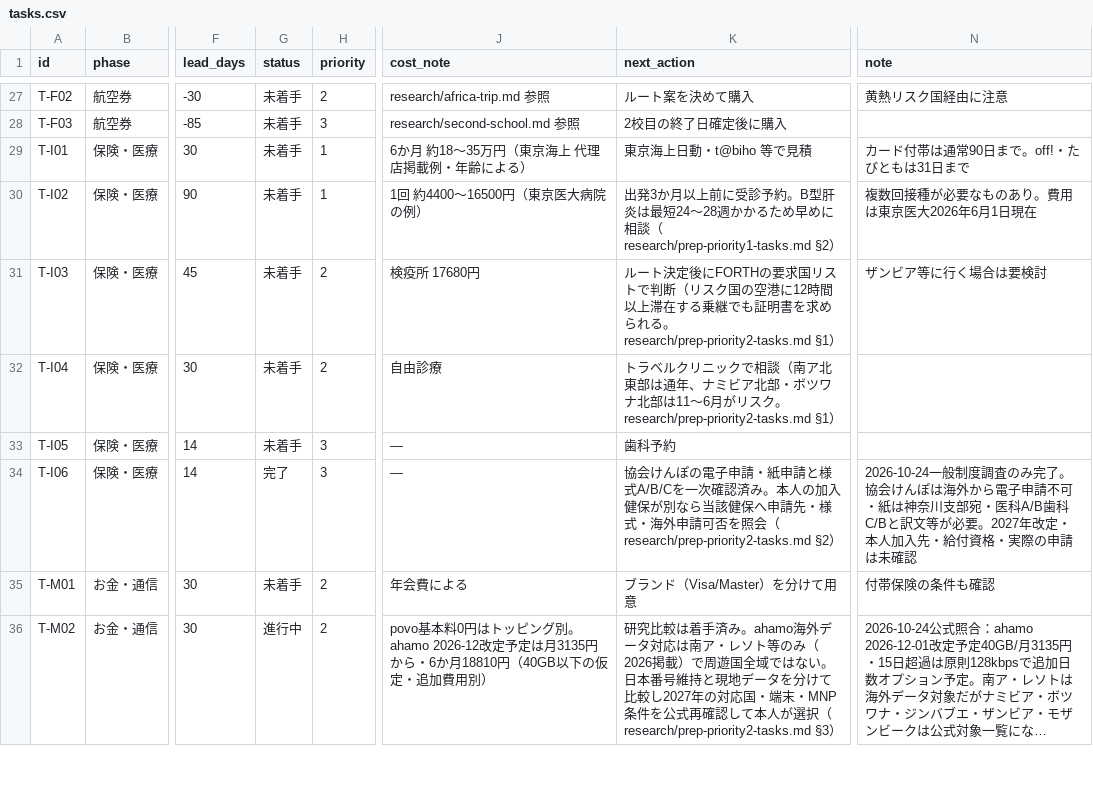
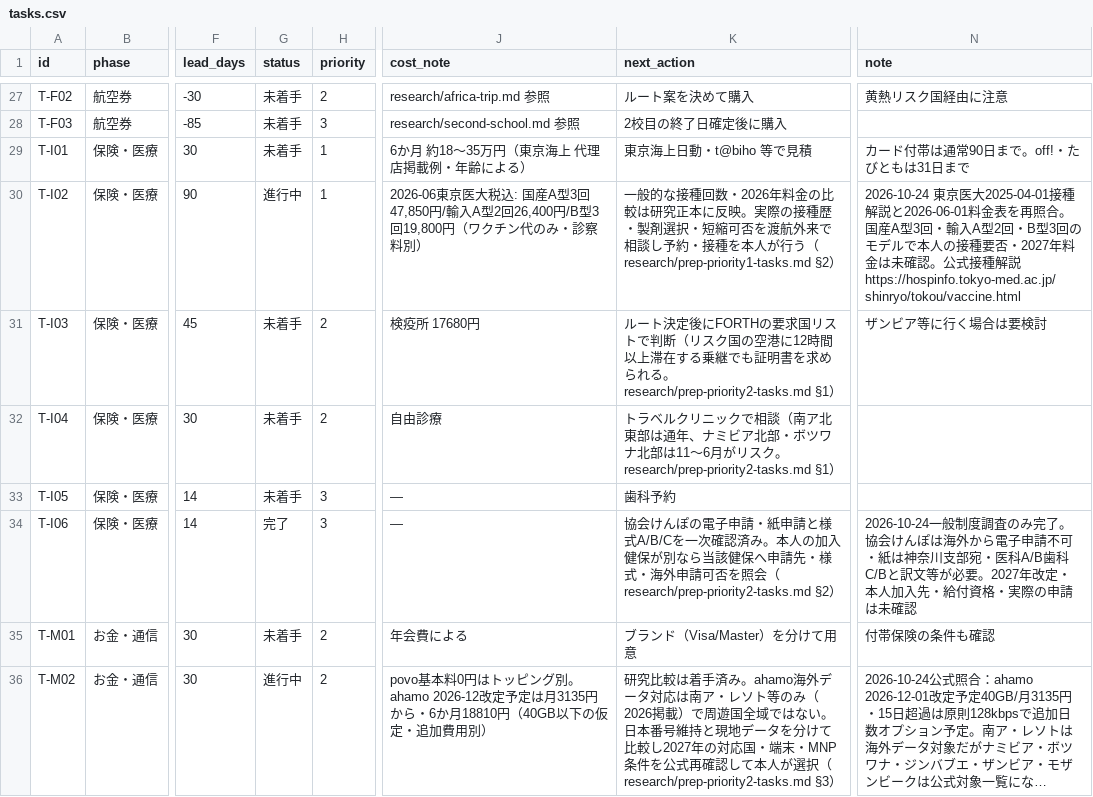
Before and after one commit to Rikkyhub/studying-abroad, a CSV file: data/tasks.csv, drawn as a sheet; only a part is shown, gaps mark what is left out; long unchanged cells end in …; the diff names each change by its address in the sheet, - before the commit and + after, or states it on an @@ line.

Commit message:
data: track vaccine planning research separately from actual clinic visit (#8 #20)

```diff
--- a/data/tasks.csv
+++ b/data/tasks.csv
-G30 (status): 未着手
+G30 (status): 進行中
-J30 (cost_note): 1回 約4400〜16500円（東京医大病院の例）
+J30 (cost_note): 2026-06東京医大税込: 国産A型3回47,850円/輸入A型2回26,400円/B型3回19,800円（ワクチン代のみ・診察料別）
-K30 (next_action): 出発3か月以上前に受診予約。B型肝炎は最短24〜28週かかるため早めに相談（research/prep-priority1-tasks.md §2）
+K30 (next_action): 一般的な接種回数・2026年料金の比較は研究正本に反映。実際の接種歴・製剤選択・短縮可否を渡航外来で相談し予約・接種を本人が行う（research/prep-priority1-tasks.md §2）
-N30 (note): 複数回接種が必要なものあり。費用は東京医大2026年6月1日現在
+N30 (note): 2026-10-24 東京医大2025-04-01接種解説と2026-06-01料金表を再照合。国産A型3回・輸入A型2回・B型3回のモデルで本人の接種要否・2027年料金は未確認。公式接種解説 https://hospinfo.tokyo-med.ac.jp/shinryo/tokou/vaccine.html
```
